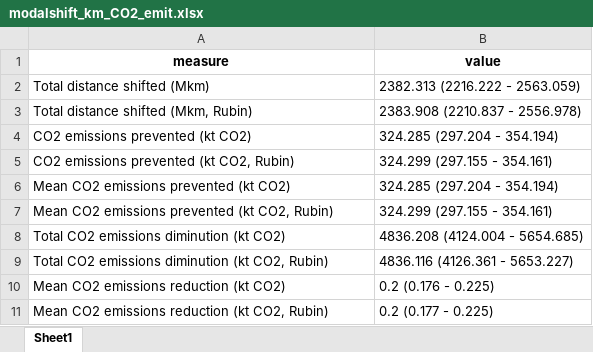
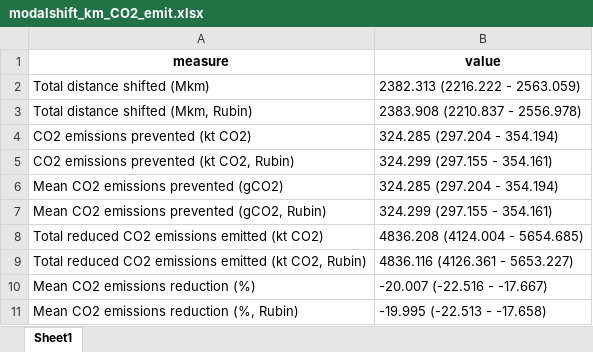
Before and after one commit to inesoriany/HIA_walking_steps, an Excel workbook: output/Tables/Modal shift/modalshift_km_CO2_emit.xlsx, sheet Sheet1, drawn as a sheet; values as stored, in another font and other column widths than the file's, no borders; removed rows and columns are numbered as before the commit, all else as after; the diff names each change by its address in the sheet, - before the commit and + after, or states it on an @@ line.

```diff
--- a/output/Tables/Modal shift/modalshift_km_CO2_emit.xlsx (sheet Sheet1)
+++ b/output/Tables/Modal shift/modalshift_km_CO2_emit.xlsx (sheet Sheet1)
-A6 (measure): Mean CO2 emissions prevented (kt CO2)
+A6 (measure): Mean CO2 emissions prevented (gCO2)
-A7 (measure): Mean CO2 emissions prevented (kt CO2, Rubin)
+A7 (measure): Mean CO2 emissions prevented (gCO2, Rubin)
-A8 (measure): Total CO2 emissions diminution (kt CO2)
+A8 (measure): Total reduced CO2 emissions emitted (kt CO2)
-A9 (measure): Total CO2 emissions diminution (kt CO2,…
+A9 (measure): Total reduced CO2 emissions emitted (kt CO2,…
-A10 (measure): Mean CO2 emissions reduction (kt CO2)
+A10 (measure): Mean CO2 emissions reduction (%)
-B10 (value): 0.2 (0.176 - 0.225)
+B10 (value): -20.007 (-22.516 - -17.667)
-row 11: Mean CO2 emissions reduction (kt CO2, Rubin) | 0.2 (0.177 - 0.225)
+row 11: Mean CO2 emissions reduction (%, Rubin) | -19.995 (-22.513 - -17.658)
```
Also changed, not shown: output/Tables/7000 steps/prop_above_7000steps.xlsx, output/Tables/Best practice/HIA_best_practice_1000replicate.xlsx, 10 other files.
